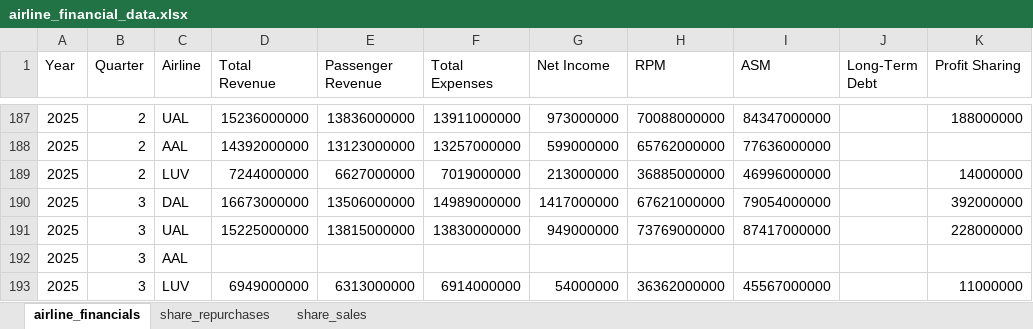
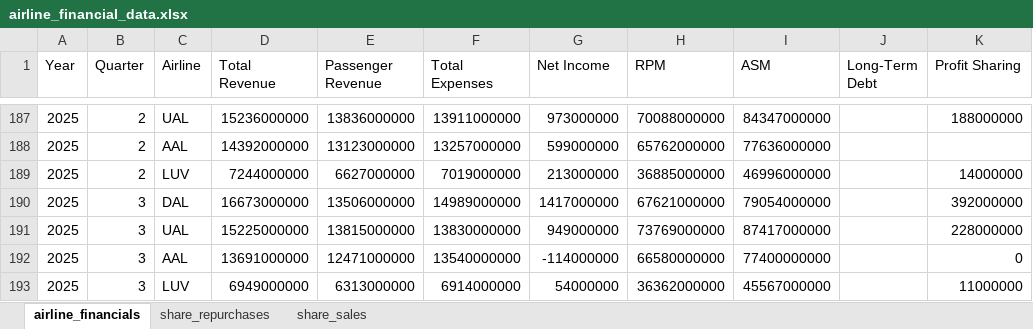
Before and after one commit to mtricanowicz/airline_financials, an Excel workbook: airline_financial_data.xlsx, sheet airline_financials, drawn as a sheet; only a part is shown, gaps mark what is left out; values as stored, in another font and other column widths than the file's, no borders; the diff names each change by its address in the sheet, - before the commit and + after, or states it on an @@ line.

Commit message:
Add AAL 2025Q3 results.

```diff
--- a/airline_financial_data.xlsx (sheet airline_financials)
+++ b/airline_financial_data.xlsx (sheet airline_financials)
-D192 (Total Revenue): (empty)
+D192 (Total Revenue): 13691000000
-E192 (Passenger Revenue): (empty)
+E192 (Passenger Revenue): 12471000000
-F192 (Total Expenses): (empty)
+F192 (Total Expenses): 13540000000
-G192 (Net Income): (empty)
+G192 (Net Income): -114000000
-H192 (RPM): (empty)
+H192 (RPM): 66580000000
-I192 (ASM): (empty)
+I192 (ASM): 77400000000
-K192 (Profit Sharing): (empty)
+K192 (Profit Sharing): 0
```
